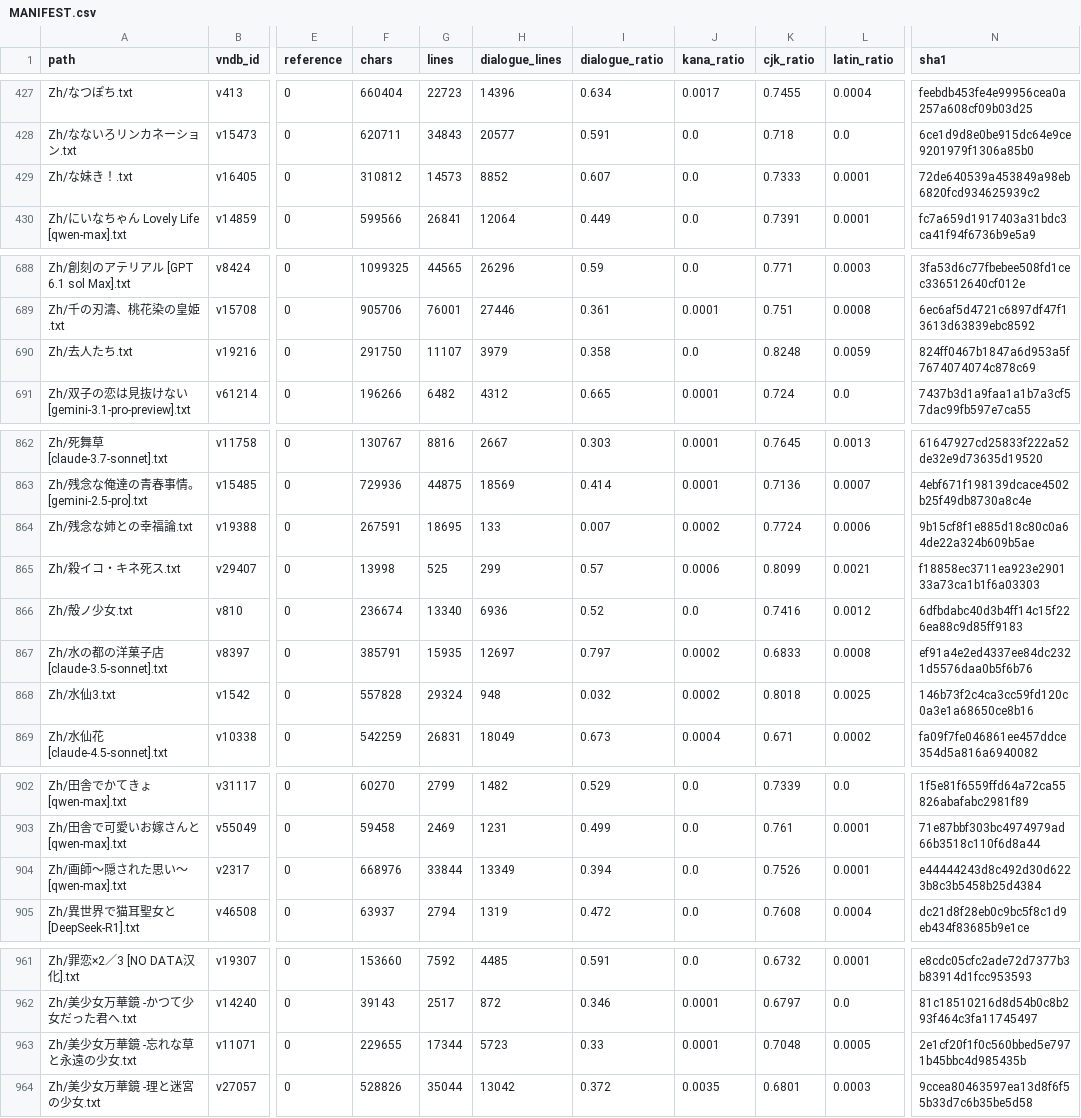
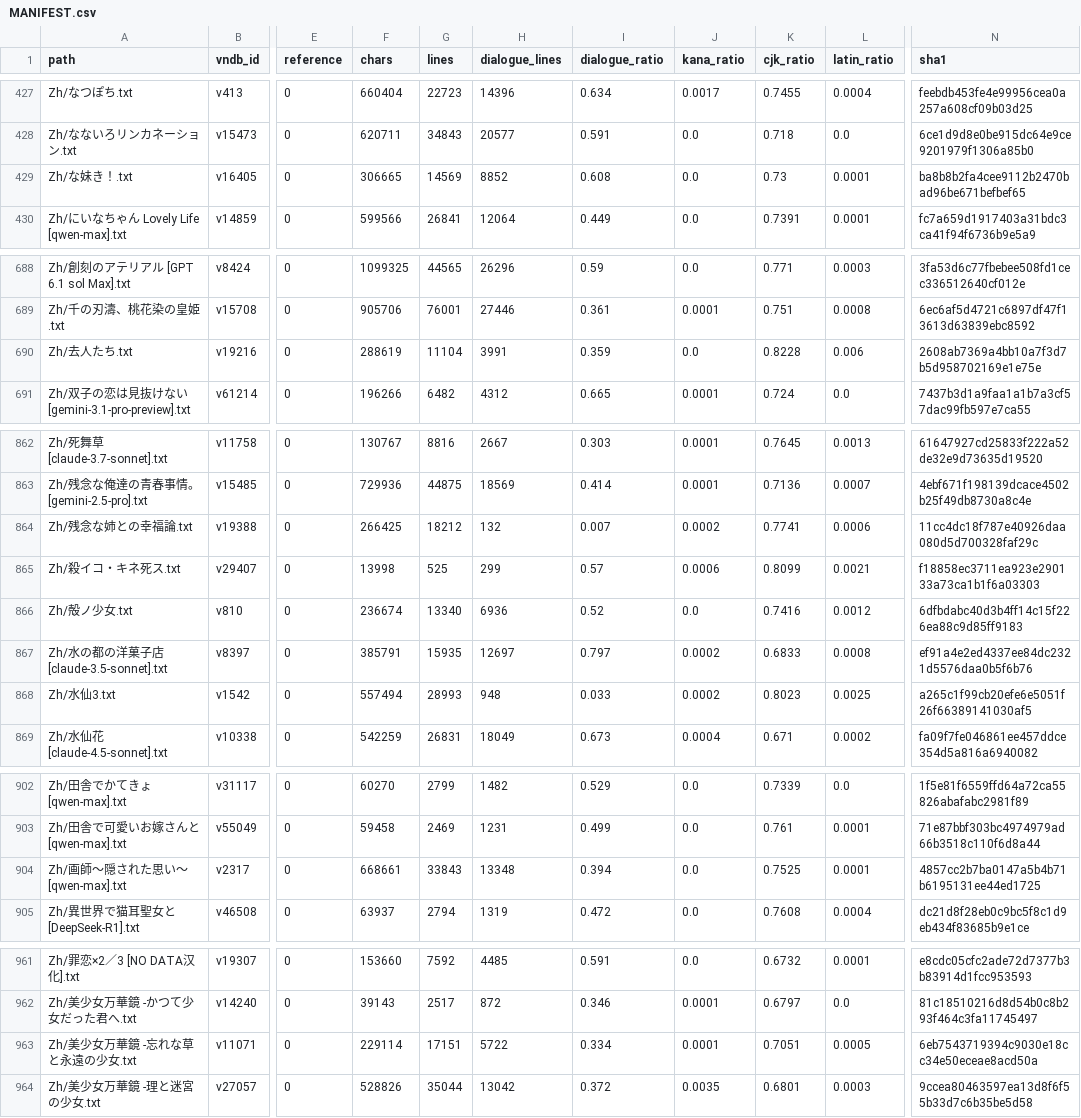
Before and after one commit to m-rui001/galgame-script-corpus, a CSV file: MANIFEST.csv, drawn as a sheet; only a part is shown, gaps mark what is left out; the diff covers the shown part only; the diff names each change by its address in the sheet, - before the commit and + after, or states it on an @@ line.

Commit message:
polish: another ten sections per work, seven large works
  残念な姉との幸福論  10 of 42, 18,696 -> 18,213 lines
  水仙3               10, 29,594 -> 29,276
  美少女万華鏡        10, 17,345 -> 17,152
  去人たち            12
  画師                10
  星空のメモリア      10
  きっと澄みわたる朝色 10
  な妹き！            10

```diff
--- a/MANIFEST.csv
+++ b/MANIFEST.csv
-F429 (chars): 310812
+F429 (chars): 306665
-G429 (lines): 14573
+G429 (lines): 14569
-I429 (dialogue_ratio): 0.607
+I429 (dialogue_ratio): 0.608
-K429 (cjk_ratio): 0.7333
+K429 (cjk_ratio): 0.73
-N429 (sha1): 72de640539a453849a98eb6820fcd934625939c2
+N429 (sha1): ba8b8b2fa4cee9112b2470bad96be671befbef65
-F690 (chars): 291750
+F690 (chars): 288619
-G690 (lines): 11107
+G690 (lines): 11104
-H690 (dialogue_lines): 3979
+H690 (dialogue_lines): 3991
-I690 (dialogue_ratio): 0.358
+I690 (dialogue_ratio): 0.359
-K690 (cjk_ratio): 0.8248
+K690 (cjk_ratio): 0.8228
-L690 (latin_ratio): 0.0059
+L690 (latin_ratio): 0.006
-N690 (sha1): 824ff0467b1847a6d953a5f7674074074c878c69
+N690 (sha1): 2608ab7369a4bb10a7f3d7b5d958702169e1e75e
-F864 (chars): 267591
+F864 (chars): 266425
-G864 (lines): 18695
+G864 (lines): 18212
-H864 (dialogue_lines): 133
+H864 (dialogue_lines): 132
-K864 (cjk_ratio): 0.7724
+K864 (cjk_ratio): 0.7741
-N864 (sha1): 9b15cf8f1e885d18c80c0a64de22a324b609b5ae
+N864 (sha1): 11cc4dc18f787e40926daa080d5d700328faf29c
-F868 (chars): 557828
+F868 (chars): 557494
-G868 (lines): 29324
+G868 (lines): 28993
-I868 (dialogue_ratio): 0.032
+I868 (dialogue_ratio): 0.033
-K868 (cjk_ratio): 0.8018
+K868 (cjk_ratio): 0.8023
-N868 (sha1): 146b73f2c4ca3cc59fd120c0a3e1a68650ce8b16
+N868 (sha1): a265c1f99cb20efe6e5051f26f66389141030af5
-F904 (chars): 668976
+F904 (chars): 668661
-G904 (lines): 33844
+G904 (lines): 33843
-H904 (dialogue_lines): 13349
+H904 (dialogue_lines): 13348
-K904 (cjk_ratio): 0.7526
+K904 (cjk_ratio): 0.7525
-N904 (sha1): e44444243d8c492d30d6223b8c3b5458b25d4384
+N904 (sha1): 4857cc2b7ba0147a5b4b71b6195131ee44ed1725
-F963 (chars): 229655
+F963 (chars): 229114
-G963 (lines): 17344
+G963 (lines): 17151
-H963 (dialogue_lines): 5723
+H963 (dialogue_lines): 5722
-I963 (dialogue_ratio): 0.33
+I963 (dialogue_ratio): 0.334
-K963 (cjk_ratio): 0.7048
+K963 (cjk_ratio): 0.7051
-N963 (sha1): 2e1cf20f1f0c560bbed5e7971b45bbc4d985435b
+N963 (sha1): 6eb7543719394c9030e18cc34e50eceae8acd50a
```
Also changed, not shown: 6 edited cells elsewhere in this file, 8 other files.
